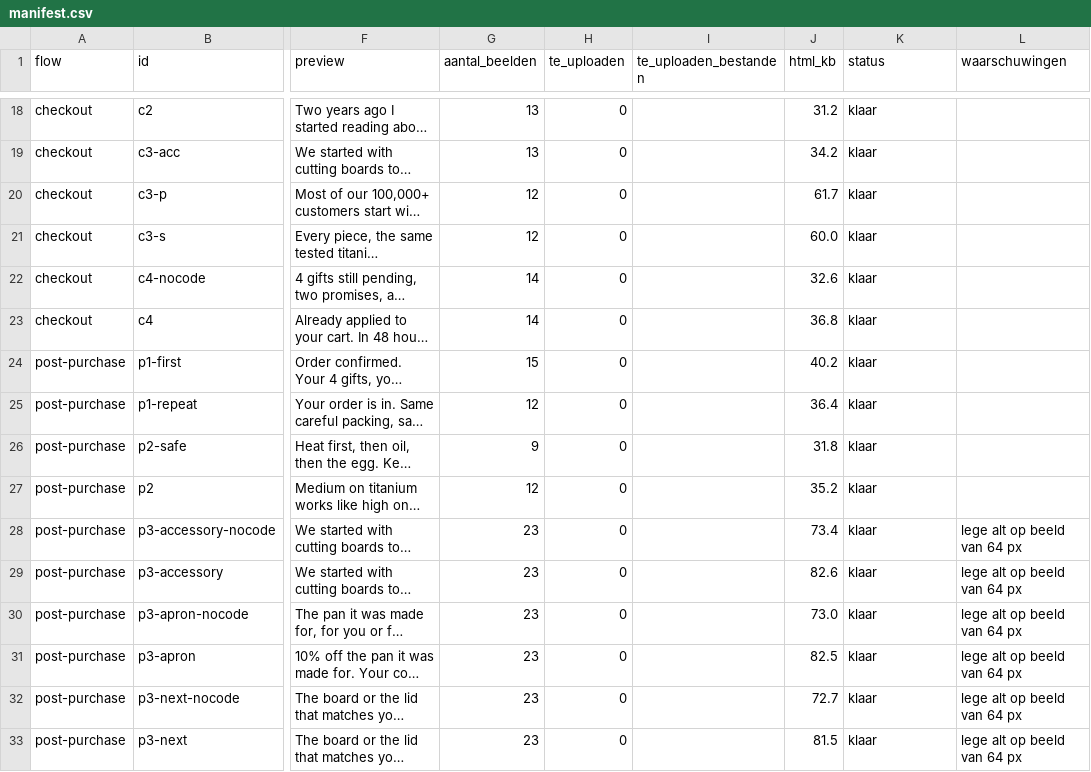
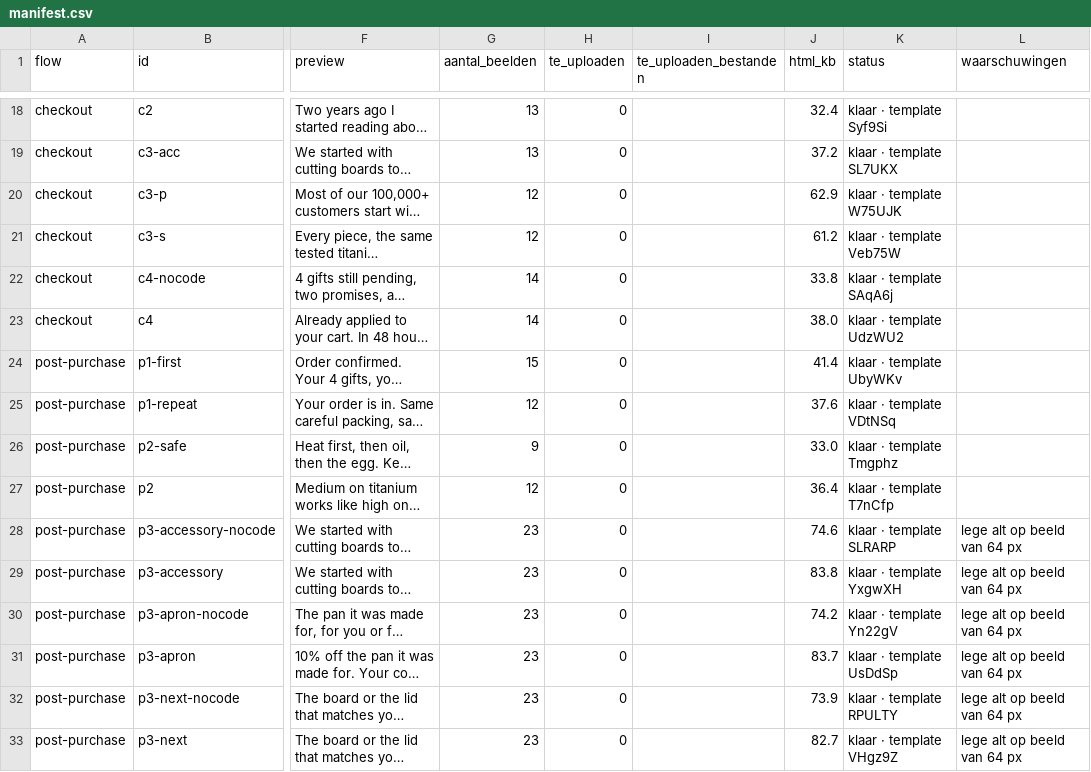
Before and after one commit to ChiefDTC/siraat-email-agent, a CSV file: exports/manifest.csv, drawn as a sheet; only a part is shown, gaps mark what is left out; long unchanged cells end in …; the diff covers the shown part only; the diff names each change by its address in the sheet, - before the commit and + after, or states it on an @@ line.

```diff
--- a/exports/manifest.csv
+++ b/exports/manifest.csv
-J18 (html_kb): 31.2
+J18 (html_kb): 32.4
-K18 (status): klaar
+K18 (status): klaar · template Syf9Si
-J19 (html_kb): 34.2
+J19 (html_kb): 37.2
-K19 (status): klaar
+K19 (status): klaar · template SL7UKX
-J20 (html_kb): 61.7
+J20 (html_kb): 62.9
-K20 (status): klaar
+K20 (status): klaar · template W75UJK
-J21 (html_kb): 60.0
+J21 (html_kb): 61.2
-K21 (status): klaar
+K21 (status): klaar · template Veb75W
-J22 (html_kb): 32.6
+J22 (html_kb): 33.8
-K22 (status): klaar
+K22 (status): klaar · template SAqA6j
-J23 (html_kb): 36.8
+J23 (html_kb): 38.0
-K23 (status): klaar
+K23 (status): klaar · template UdzWU2
-J24 (html_kb): 40.2
+J24 (html_kb): 41.4
-K24 (status): klaar
+K24 (status): klaar · template UbyWKv
-J25 (html_kb): 36.4
+J25 (html_kb): 37.6
-K25 (status): klaar
+K25 (status): klaar · template VDtNSq
-J26 (html_kb): 31.8
+J26 (html_kb): 33.0
-K26 (status): klaar
+K26 (status): klaar · template Tmgphz
-J27 (html_kb): 35.2
+J27 (html_kb): 36.4
-K27 (status): klaar
+K27 (status): klaar · template T7nCfp
-J28 (html_kb): 73.4
+J28 (html_kb): 74.6
-K28 (status): klaar
+K28 (status): klaar · template SLRARP
-J29 (html_kb): 82.6
+J29 (html_kb): 83.8
-K29 (status): klaar
+K29 (status): klaar · template YxgwXH
-J30 (html_kb): 73.0
+J30 (html_kb): 74.2
-K30 (status): klaar
+K30 (status): klaar · template Yn22gV
-J31 (html_kb): 82.5
+J31 (html_kb): 83.7
-K31 (status): klaar
+K31 (status): klaar · template UsDdSp
-J32 (html_kb): 72.7
+J32 (html_kb): 73.9
-K32 (status): klaar
+K32 (status): klaar · template RPULTY
-J33 (html_kb): 81.5
+J33 (html_kb): 82.7
-K33 (status): klaar
+K33 (status): klaar · template VHgz9Z
```
Also changed, not shown: 90 edited cells elsewhere in this file, exports/live/templates.csv, 2 other files.
